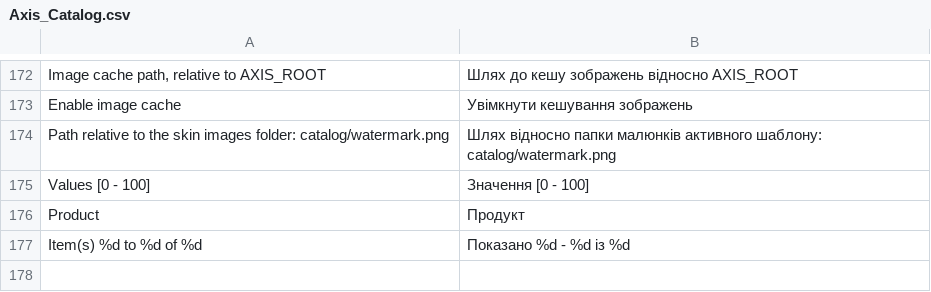
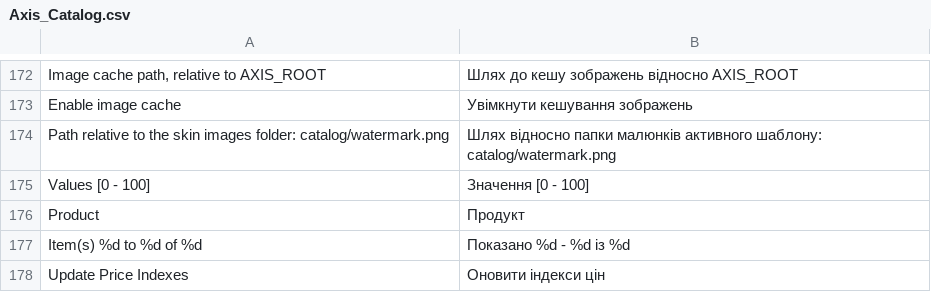
Before and after one commit to axis/axiscommerce, a CSV file: app/locale/uk_UA/Axis_Catalog.csv, drawn as a sheet; only a part is shown, gaps mark what is left out; the diff names each change by its address in the sheet, - before the commit and + after, or states it on an @@ line.

```diff
--- a/app/locale/uk_UA/Axis_Catalog.csv
+++ b/app/locale/uk_UA/Axis_Catalog.csv
+row 178: Update Price Indexes | Оновити індекси цін
```
Also changed, not shown: app/locale/en_US/Axis_Catalog.csv, app/locale/pt_BR/Axis_Catalog.csv, 7 other files.
